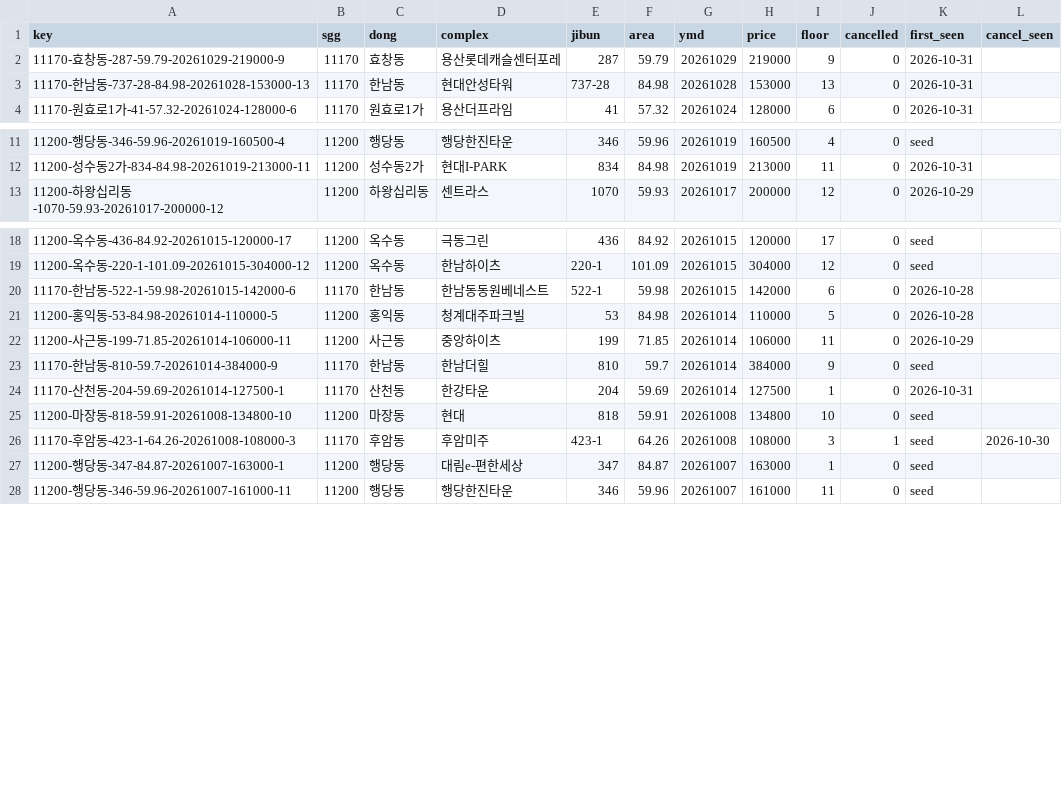
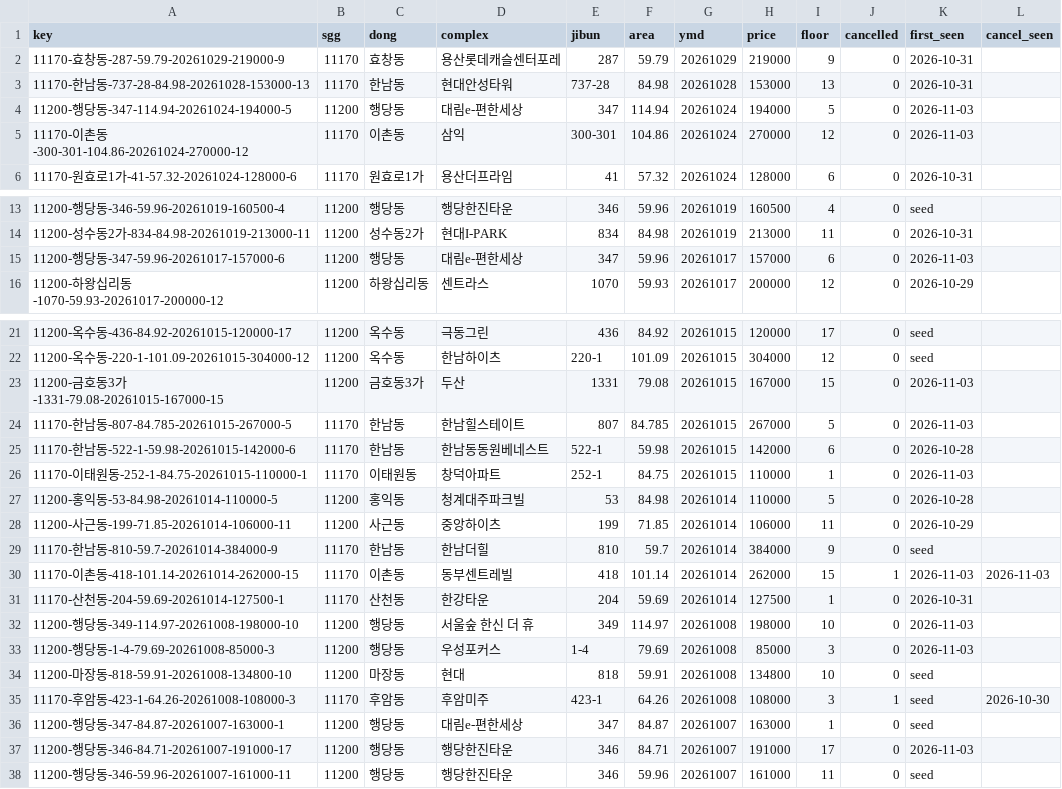
Before and after one commit to hannamhyundai/hannamhyundai.github.io, a CSV file: data/deals.csv, drawn as a sheet; only a part is shown, gaps mark what is left out; the diff covers the shown part only.

```diff
--- a/data/deals.csv
+++ b/data/deals.csv
@@ -3,2 +3,4 @@ key,sgg,dong,complex,jibun,area,ymd,price,floor,cancelled,first_seen,cancel_seen
 11170-한남동-737-28-84.98-20261028-153000-13,11170,한남동,현대안성타워,737-28,84.98,20261028,153000,13,0,2026-10-31,
+11200-행당동-347-114.94-20261024-194000-5,11200,행당동,대림e-편한세상,347,114.94,20261024,194000,5,0,2026-11-03,
+11170-이촌동-300-301-104.86-20261024-270000-12,11170,이촌동,삼익,300-301,104.86,20261024,270000,12,0,2026-11-03,
 11170-원효로1가-41-57.32-20261024-128000-6,11170,원효로1가,용산더프라임,41,57.32,20261024,128000,6,0,2026-10-31,
@@ -12,2 +14,3 @@ key,sgg,dong,complex,jibun,area,ymd,price,floor,cancelled,first_seen,cancel_seen
 11200-성수동2가-834-84.98-20261019-213000-11,11200,성수동2가,현대I-PARK,834,84.98,20261019,213000,11,0,2026-10-31,
+11200-행당동-347-59.96-20261017-157000-6,11200,행당동,대림e-편한세상,347,59.96,20261017,157000,6,0,2026-11-03,
 11200-하왕십리동-1070-59.93-20261017-200000-12,11200,하왕십리동,센트라스,1070,59.93,20261017,200000,12,0,2026-10-29,
@@ -19,3 +22,6 @@ key,sgg,dong,complex,jibun,area,ymd,price,floor,cancelled,first_seen,cancel_seen
 11200-옥수동-220-1-101.09-20261015-304000-12,11200,옥수동,한남하이츠,220-1,101.09,20261015,304000,12,0,seed,
+11200-금호동3가-1331-79.08-20261015-167000-15,11200,금호동3가,두산,1331,79.08,20261015,167000,15,0,2026-11-03,
+11170-한남동-807-84.785-20261015-267000-5,11170,한남동,한남힐스테이트,807,84.785,20261015,267000,5,0,2026-11-03,
 11170-한남동-522-1-59.98-20261015-142000-6,11170,한남동,한남동동원베네스트,522-1,59.98,20261015,142000,6,0,2026-10-28,
+11170-이태원동-252-1-84.75-20261015-110000-1,11170,이태원동,창덕아파트,252-1,84.75,20261015,110000,1,0,2026-11-03,
 11200-홍익동-53-84.98-20261014-110000-5,11200,홍익동,청계대주파크빌,53,84.98,20261014,110000,5,0,2026-10-28,
@@ -23,3 +29,6 @@ key,sgg,dong,complex,jibun,area,ymd,price,floor,cancelled,first_seen,cancel_seen
 11170-한남동-810-59.7-20261014-384000-9,11170,한남동,한남더힐,810,59.7,20261014,384000,9,0,seed,
+11170-이촌동-418-101.14-20261014-262000-15,11170,이촌동,동부센트레빌,418,101.14,20261014,262000,15,1,2026-11-03,2026-11-03
 11170-산천동-204-59.69-20261014-127500-1,11170,산천동,한강타운,204,59.69,20261014,127500,1,0,2026-10-31,
+11200-행당동-349-114.97-20261008-198000-10,11200,행당동,서울숲 한신 더 휴,349,114.97,20261008,198000,10,0,2026-11-03,
+11200-행당동-1-4-79.69-20261008-85000-3,11200,행당동,우성포커스,1-4,79.69,20261008,85000,3,0,2026-11-03,
 11200-마장동-818-59.91-20261008-134800-10,11200,마장동,현대,818,59.91,20261008,134800,10,0,seed,
@@ -27,2 +36,3 @@ key,sgg,dong,complex,jibun,area,ymd,price,floor,cancelled,first_seen,cancel_seen
 11200-행당동-347-84.87-20261007-163000-1,11200,행당동,대림e-편한세상,347,84.87,20261007,163000,1,0,seed,
+11200-행당동-346-84.71-20261007-191000-17,11200,행당동,행당한진타운,346,84.71,20261007,191000,17,0,2026-11-03,
 11200-행당동-346-59.96-20261007-161000-11,11200,행당동,행당한진타운,346,59.96,20261007,161000,11,0,seed,
```
Also changed, not shown: 2 added rows elsewhere in this file, data/permits.csv, 1 other file.
